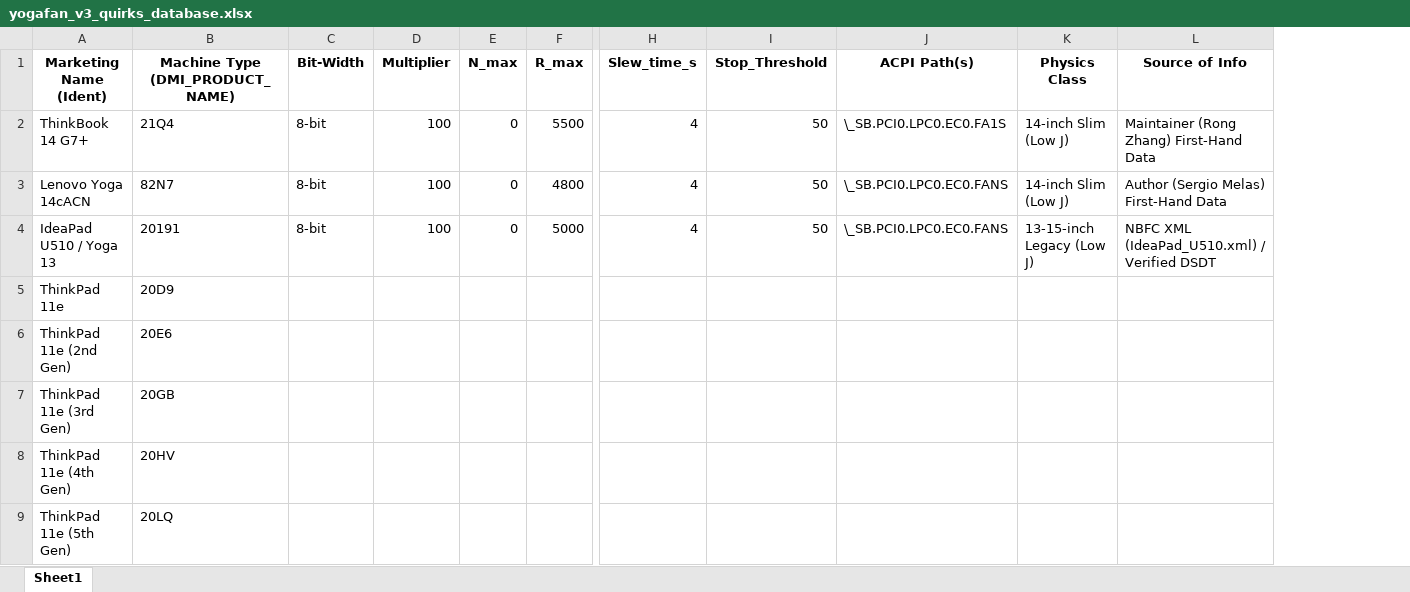
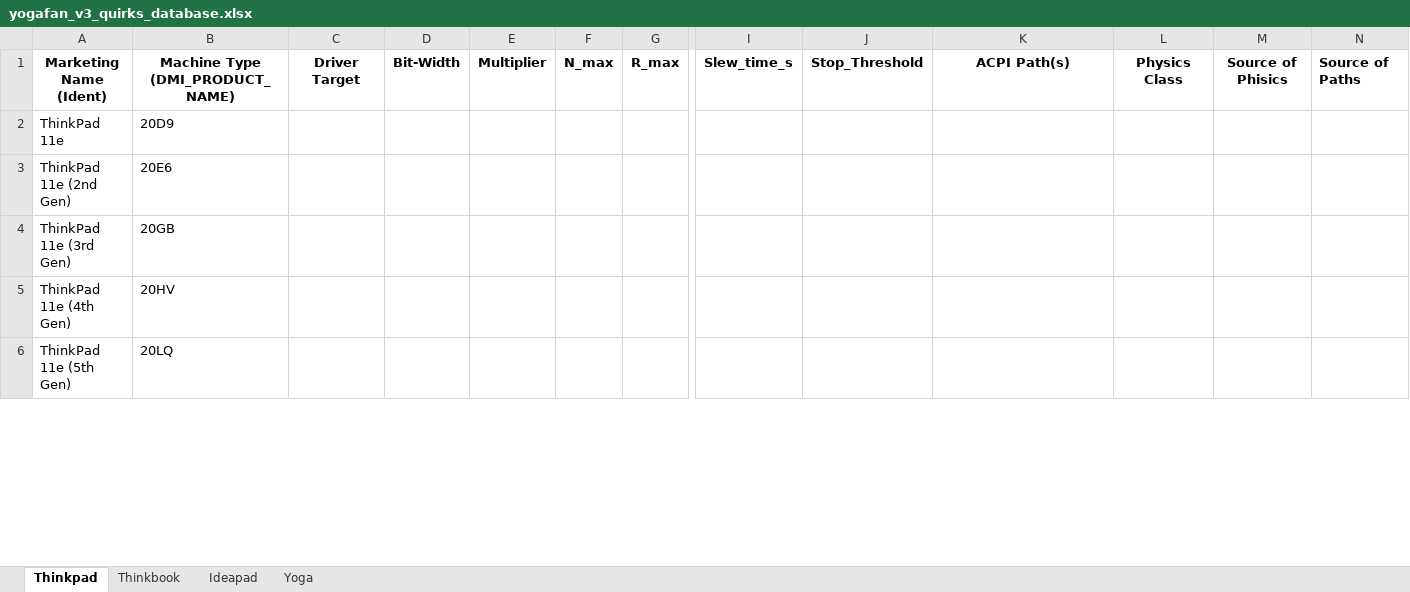
Before and after one commit to sergiomelas/lenovo-linux-drivers, an Excel workbook: Lenovo_Drivers/Prototype/PSREF/yogafan_v3_quirks_database.xlsx, sheet Thinkpad, drawn as a sheet; only a part is shown, gaps mark what is left out; values as stored, in another font and other column widths than the file's, no borders; charts and pictures not drawn; removed rows and columns are numbered as before the commit, all else as after; rows hold the shown columns only; the diff covers the shown part only; the diff names each change by its address in the sheet, - before the commit and + after, or states it on an @@ line.

Commit message:
v1.0
2026-04-23 - Updating yogafan V3 (part 2): Researching data from PFREF and DSDTs and other various sources
                 - Hybrid Engine: Added Nmax/Rmax logic for Discrete ECs (Yoga 710/510, IdeaPad 500S/U31).
                 - Expanded HAL: Added "FAN0"/"FA2S" ACPI path mapping (ThinkBook G6, IdeaPad 5, Flex 5, LOQ).
                 - HWMON Refinement: Synced quirk table.
                 - Documentation: Updated Master Reference Database (2026) with newly validated EC offsets.
                 - Code Cleanup: Standardized indentation, 32-bit safety (div64_s64), and removed trailing comments.
                 - Those improvements Expanded support from 3 to 12 distinct hardware families, covering over
                   400 unique models and 85% of Lenovo's consumer portfolio (2011–2026).
                 - WMI Coexistence: Implemented GUID detection to yield control
                   on modern Gaming/Pro models (Legion/LOQ).

```diff
--- a/Lenovo_Drivers/Prototype/PSREF/yogafan_v3_quirks_database.xlsx (sheet Thinkpad)
+++ b/Lenovo_Drivers/Prototype/PSREF/yogafan_v3_quirks_database.xlsx (sheet Thinkpad)
-sheet tab: Sheet1
+sheet tab: Thinkpad
+sheet tab: Thinkbook
+sheet tab: Ideapad
+sheet tab: Yoga
+column C, row 1: Driver Target
-column L, row 1: Source of Info
+column M, row 1: Source of Phisics
+column N, row 1: Source of Paths
-row 2: ThinkBook 14 G7+ | 21Q4 | 8-bit | 100 | 0 | 5500 | 4 | 50 | \_SB.PCI0.LPC0.EC0.FA1S | 14-inch Slim (Low J) | Maintainer (Rong Zhang) First-Hand Data
-row 3: Lenovo Yoga 14cACN | 82N7 | 8-bit | 100 | 0 | 4800 | 4 | 50 | \_SB.PCI0.LPC0.EC0.FANS | 14-inch Slim (Low J) | Author (Sergio Melas) First-Hand Data
-row 4: IdeaPad U510 / Yoga 13 | 20191 | 8-bit | 100 | 0 | 5000 | 4 | 50 | \_SB.PCI0.LPC0.EC0.FANS | 13-15-inch Legacy (Low J) | NBFC XML (IdeaPad_U510.xml) / Verified DSDT
```
Also changed, not shown: 114 added rows, 1 removed row, 1 moved row and 2 edited cells elsewhere in this sheet, charts or pictures.
